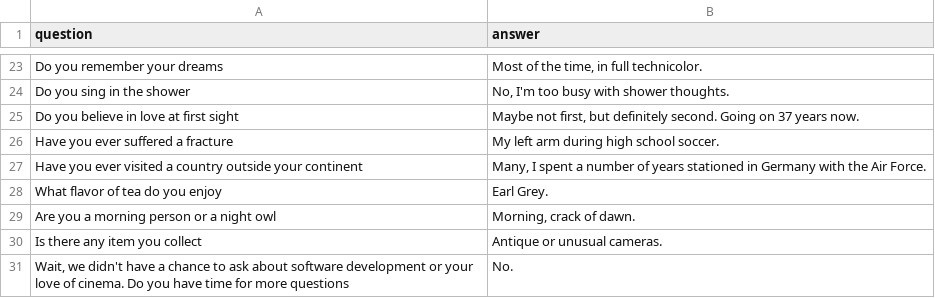
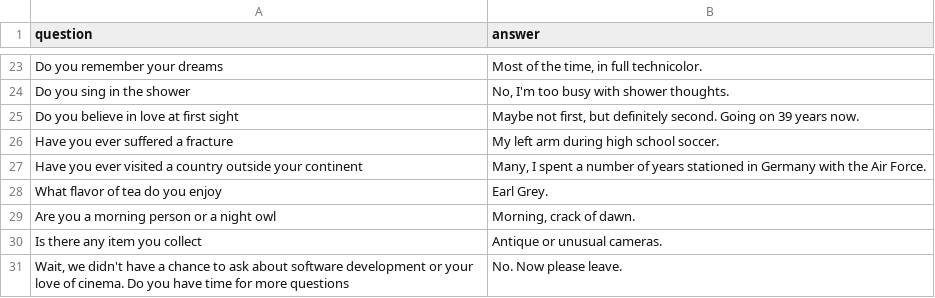
Before and after one commit to wayne-dooley/wayno.io, a CSV file: _data/aboutme.csv, drawn as a sheet; only a part is shown, gaps mark what is left out.

Commit message:
Updated aboutme questions and adjusted a few dates

```diff
--- a/_data/aboutme.csv
+++ b/_data/aboutme.csv
@@ -24,3 +24,3 @@ Do you remember your dreams,"Most of the time, in full technicolor."
 Do you sing in the shower,"No, I'm too busy with shower thoughts."
-Do you believe in love at first sight,"Maybe not first, but definitely second. Going on 37 years now."
+Do you believe in love at first sight,"Maybe not first, but definitely second. Going on 39 years now."
 Have you ever suffered a fracture,My left arm during high school soccer.
@@ -30,2 +30,2 @@ Are you a morning person or a night owl,"Morning, crack of dawn."
 Is there any item you collect,Antique or unusual cameras.
-"Wait, we didn't have a chance to ask about software development or your love of cinema. Do you have time for more questions",No.
+"Wait, we didn't have a chance to ask about software development or your love of cinema. Do you have time for more questions","No. Now please leave."
```
Also changed, not shown: 2 other files.
